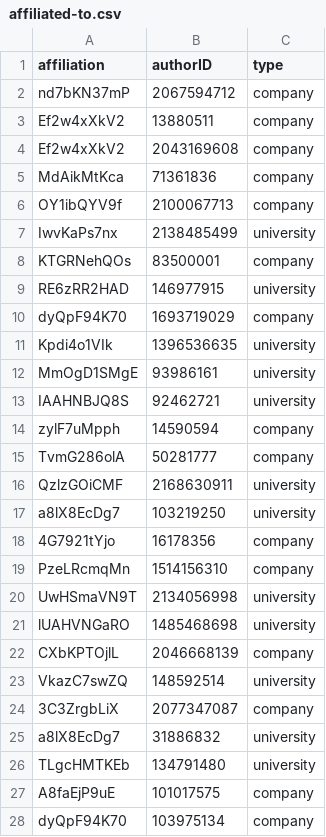
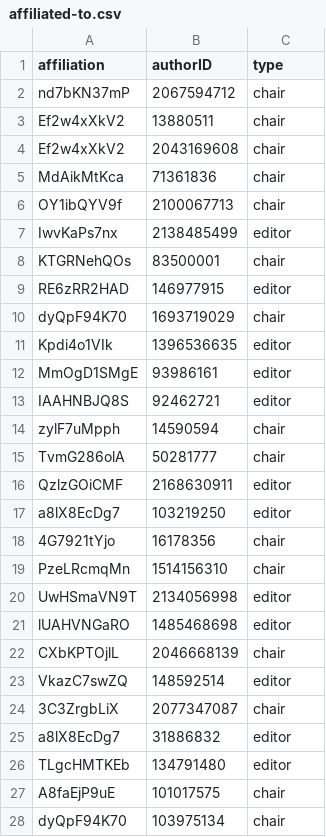
Before and after one commit to DanielCantabella/KnowledgeGraphs, a CSV file: data/affiliated-to.csv, drawn as a sheet; only a part is shown; the diff covers the shown part only.

```diff
--- a/data/affiliated-to.csv
+++ b/data/affiliated-to.csv
@@ -1,28 +1,28 @@
 affiliation,authorID,type
-nd7bKN37mP,2067594712,company
-Ef2w4xXkV2,13880511,company
-Ef2w4xXkV2,2043169608,company
-MdAikMtKca,71361836,company
-OY1ibQYV9f,2100067713,company
-IwvKaPs7nx,2138485499,university
-KTGRNehQOs,83500001,company
-RE6zRR2HAD,146977915,university
-dyQpF94K70,1693719029,company
-Kpdi4o1VIk,1396536635,university
-MmOgD1SMgE,93986161,university
-IAAHNBJQ8S,92462721,university
-zylF7uMpph,14590594,company
-TvmG286olA,50281777,company
-QzlzGOiCMF,2168630911,university
-a8lX8EcDg7,103219250,university
-4G7921tYjo,16178356,company
-PzeLRcmqMn,1514156310,company
-UwHSmaVN9T,2134056998,university
-lUAHVNGaRO,1485468698,university
-CXbKPTOjlL,2046668139,company
-VkazC7swZQ,148592514,university
-3C3ZrgbLiX,2077347087,company
-a8lX8EcDg7,31886832,university
-TLgcHMTKEb,134791480,university
-A8faEjP9uE,101017575,company
-dyQpF94K70,103975134,company
+nd7bKN37mP,2067594712,chair
+Ef2w4xXkV2,13880511,chair
+Ef2w4xXkV2,2043169608,chair
+MdAikMtKca,71361836,chair
+OY1ibQYV9f,2100067713,chair
+IwvKaPs7nx,2138485499,editor
+KTGRNehQOs,83500001,chair
+RE6zRR2HAD,146977915,editor
+dyQpF94K70,1693719029,chair
+Kpdi4o1VIk,1396536635,editor
+MmOgD1SMgE,93986161,editor
+IAAHNBJQ8S,92462721,editor
+zylF7uMpph,14590594,chair
+TvmG286olA,50281777,chair
+QzlzGOiCMF,2168630911,editor
+a8lX8EcDg7,103219250,editor
+4G7921tYjo,16178356,chair
+PzeLRcmqMn,1514156310,chair
+UwHSmaVN9T,2134056998,editor
+lUAHVNGaRO,1485468698,editor
+CXbKPTOjlL,2046668139,chair
+VkazC7swZQ,148592514,editor
+3C3ZrgbLiX,2077347087,chair
+a8lX8EcDg7,31886832,editor
+TLgcHMTKEb,134791480,editor
+A8faEjP9uE,101017575,chair
+dyQpF94K70,103975134,chair
```
Also changed, not shown: 73 edited cells elsewhere in this file, 9 other files.
